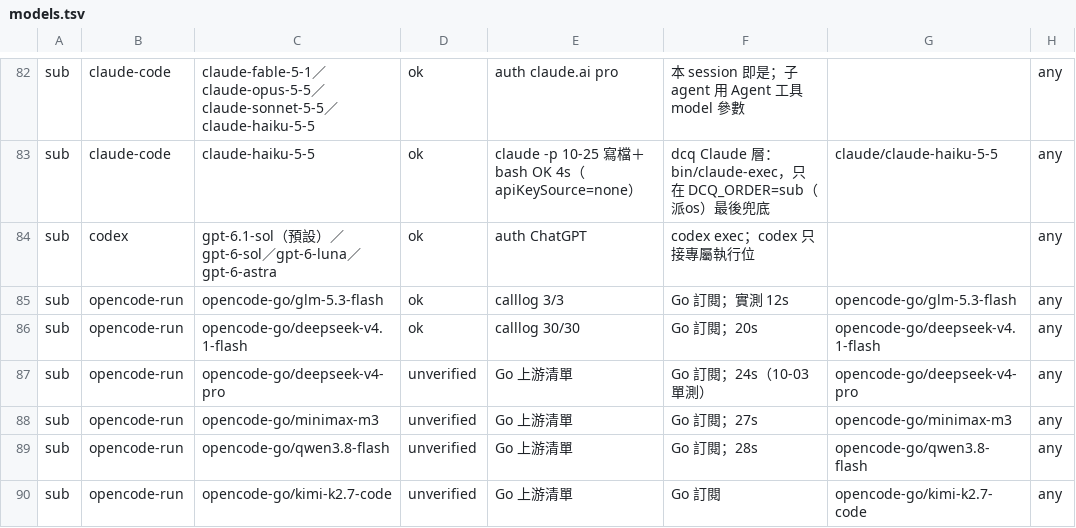
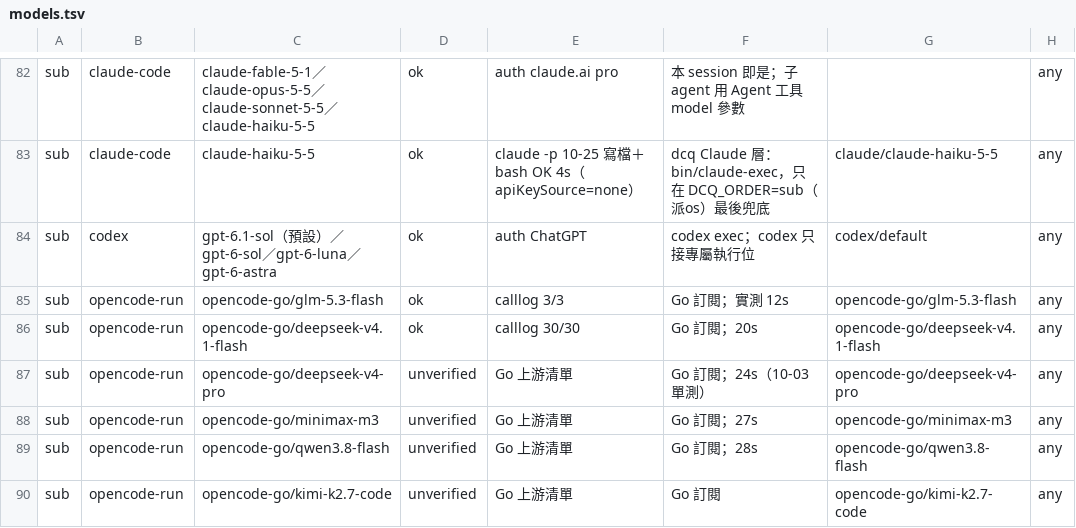
Before and after one commit to royalskynet/orchestrator, a TSV file: catalog/models.tsv, drawn as a sheet; only a part is shown, gaps mark what is left out.

```diff
--- a/catalog/models.tsv
+++ b/catalog/models.tsv
@@ -83,3 +83,3 @@ sub	claude-code	claude-fable-5-1／claude-opus-5-5／claude-sonnet-5-5／claude-
 sub	claude-code	claude-haiku-5-5	ok	claude -p 10-25 寫檔＋bash OK 4s（apiKeySource=none）	dcq Claude 層：bin/claude-exec，只在 DCQ_ORDER=sub（派os）最後兜底	claude/claude-haiku-5-5	any
-sub	codex	gpt-6.1-sol（預設）／gpt-6-sol／gpt-6-luna／gpt-6-astra	ok	auth ChatGPT	codex exec；codex 只接專屬執行位		any
+sub	codex	gpt-6.1-sol（預設）／gpt-6-sol／gpt-6-luna／gpt-6-astra	ok	auth ChatGPT	codex exec；codex 只接專屬執行位	codex/default	any
 sub	opencode-run	opencode-go/glm-5.3-flash	ok	calllog 3/3	Go 訂閱；實測 12s	opencode-go/glm-5.3-flash	any
```
Also changed, not shown: 5 other files.
